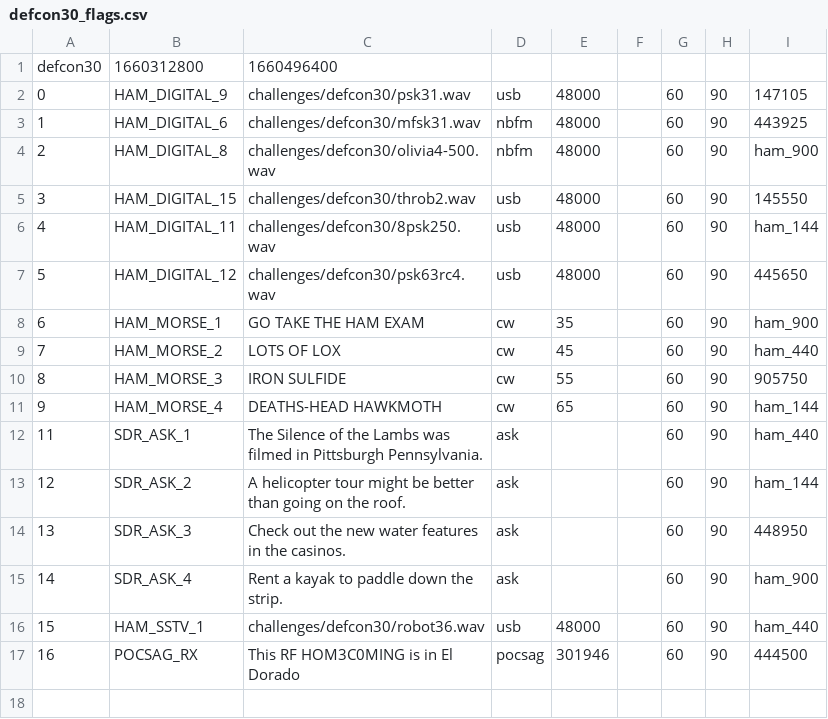
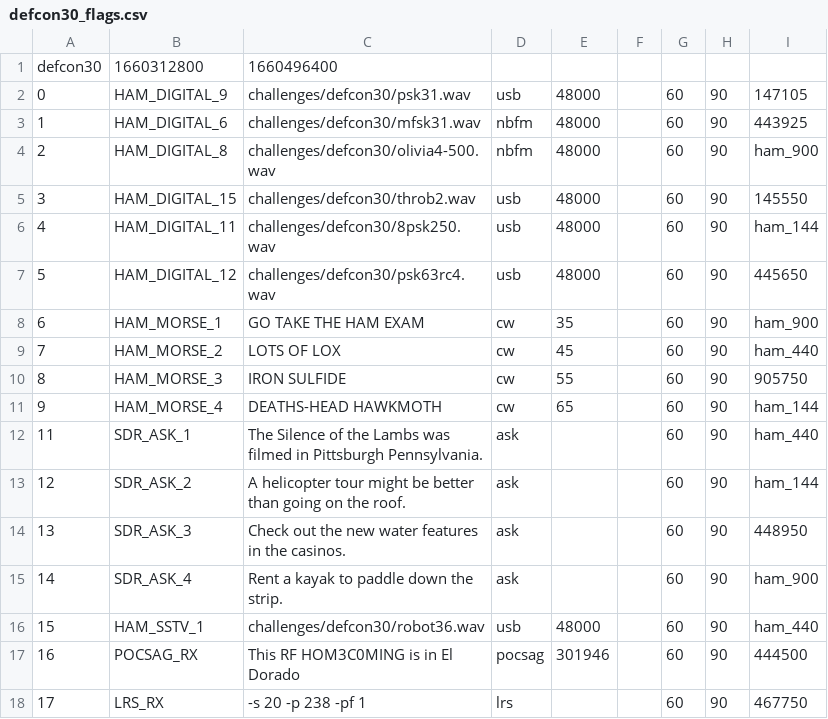
Before and after one commit to rfhs/challengectl, a CSV file: defcon30_flags.csv, drawn as a sheet.

```diff
--- a/defcon30_flags.csv
+++ b/defcon30_flags.csv
@@ -17 +17,2 @@ defcon30,1660312800,1660496400
 16,POCSAG_RX,This RF HOM3C0MING is in El Dorado,pocsag,301946,,60,90,444500,,
+17,LRS_RX,-s 20 -p 238 -pf 1,lrs,,,60,90,467750,,
```
Also changed, not shown: 3 other files.
